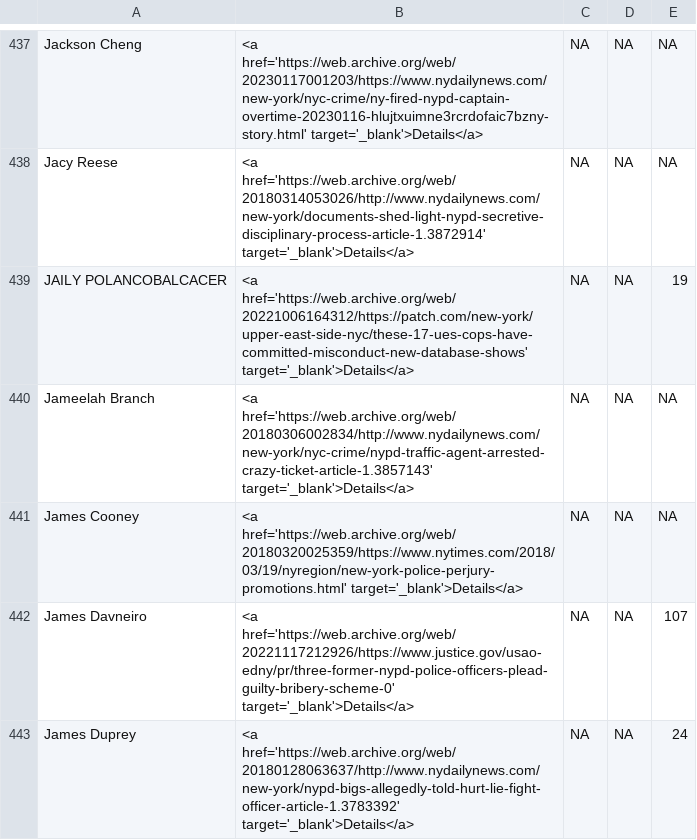
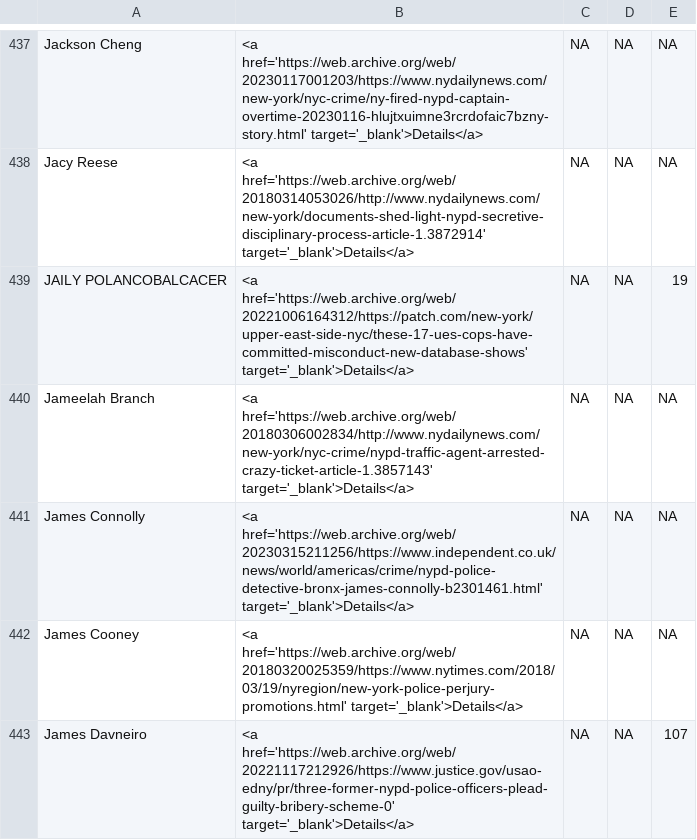
Before and after one commit to the-legal-aid-society/LELU, a CSV file: media/media.csv, drawn as a sheet; only a part is shown, gaps mark what is left out; the shorter side is filled out with more unchanged rows.

```diff
--- a/media/media.csv
+++ b/media/media.csv
@@ -440,2 +440,3 @@ JAILY POLANCOBALCACER,<a href='https://web.archive.org/web/20221006164312/https:
 Jameelah Branch,<a href='https://web.archive.org/web/20180306002834/http://www.nydailynews.com/new-york/nyc-crime/nypd-traffic-agent-arrested-crazy-ticket-article-1.3857143' target='_blank'>Details</a>,NA,NA,NA
+James Connolly,<a href='https://web.archive.org/web/20230315211256/https://www.independent.co.uk/news/world/americas/crime/nypd-police-detective-bronx-james-connolly-b2301461.html' target='_blank'>Details</a>,NA,NA,NA
 James Cooney,<a href='https://web.archive.org/web/20180320025359/https://www.nytimes.com/2018/03/19/nyregion/new-york-police-perjury-promotions.html' target='_blank'>Details</a>,NA,NA,NA
```
Also changed, not shown: 2 other files.
